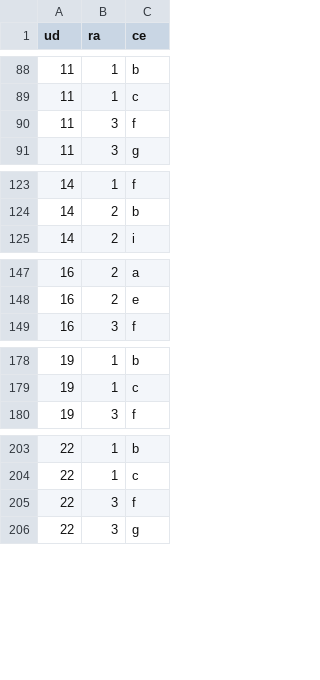
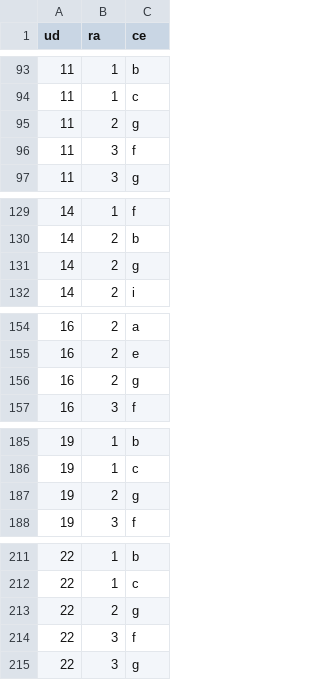
Before and after one commit to ricpelo/pro, a CSV file: programacion/udrace.csv, drawn as a sheet; only a part is shown, gaps mark what is left out; the diff covers the shown part only; the diff names each change by its address in the sheet, - before the commit and + after, or states it on an @@ line.

```diff
--- a/programacion/udrace.csv
+++ b/programacion/udrace.csv
+row 95: 11 | 2 | g
+row 131: 14 | 2 | g
+row 156: 16 | 2 | g
+row 187: 19 | 2 | g
+row 213: 22 | 2 | g
```
Also changed, not shown: 8 added rows and 1 removed row elsewhere in this file, 5 other files.
